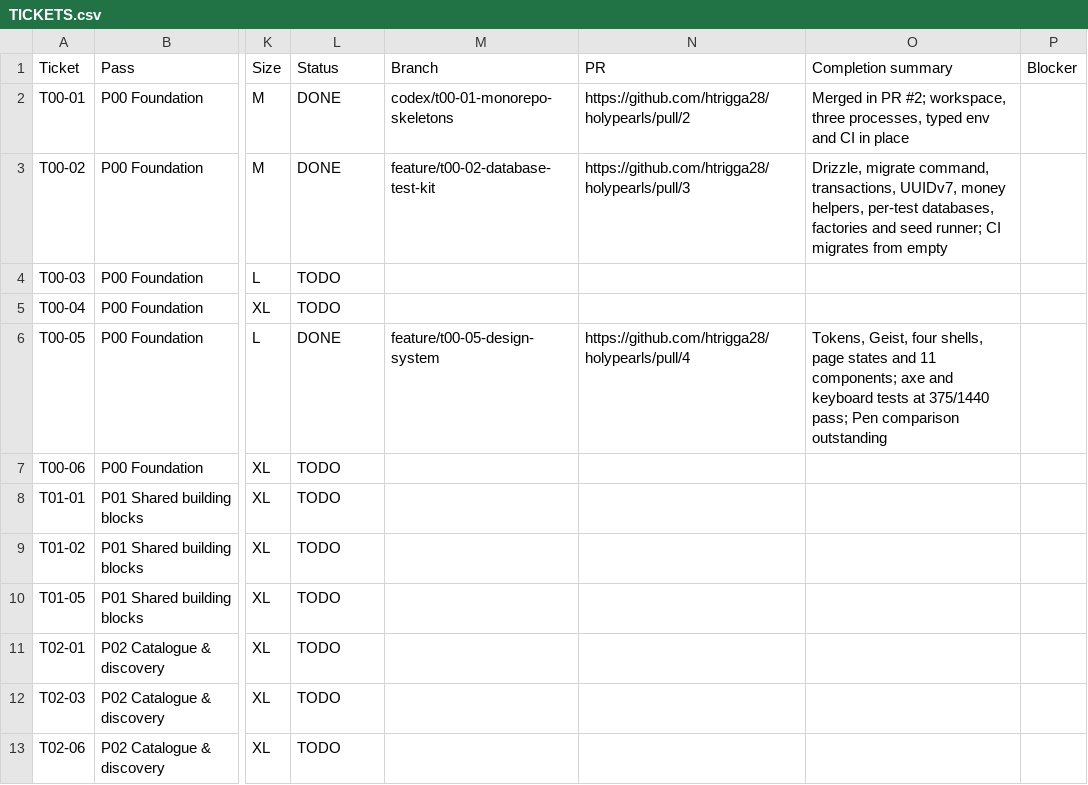
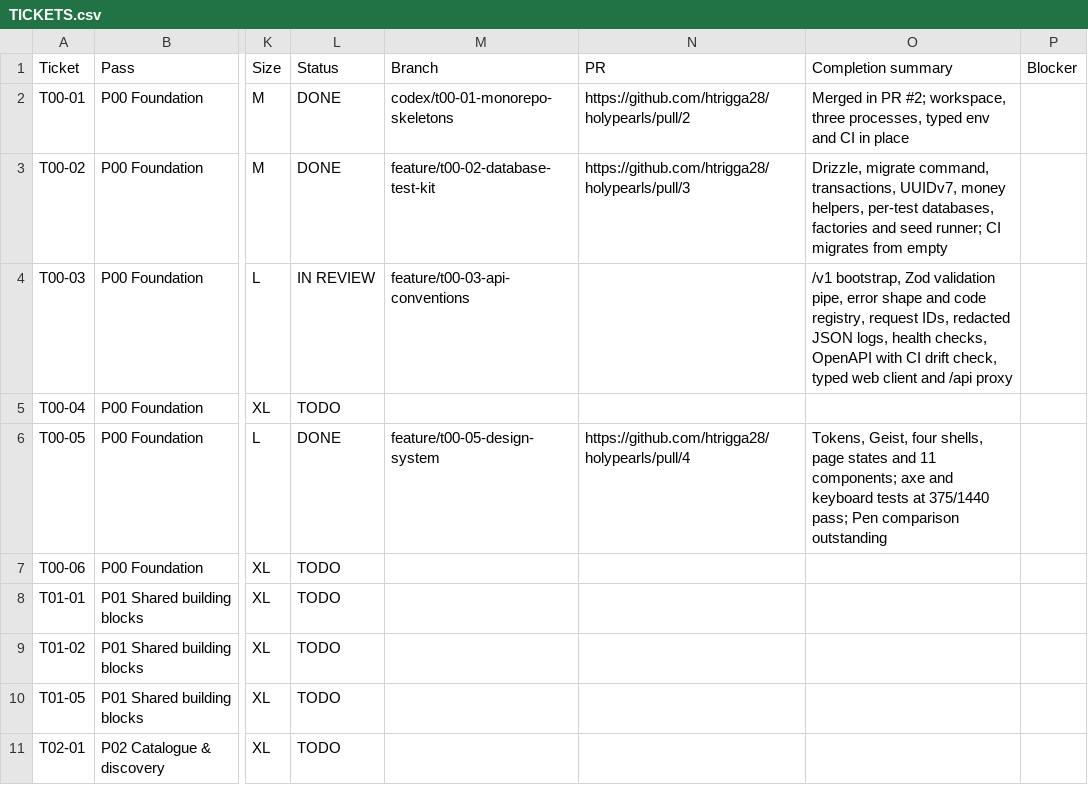
Before and after one commit to holyworthh/holypearls, a CSV file: docs/tracker/TICKETS.csv, drawn as a sheet; only a part is shown, gaps mark what is left out; the shorter side is filled out with more unchanged rows; the diff names each change by its address in the sheet, - before the commit and + after, or states it on an @@ line.

```diff
--- a/docs/tracker/TICKETS.csv
+++ b/docs/tracker/TICKETS.csv
-L4 (Status): TODO
+L4 (Status): IN REVIEW
-M4 (Branch): (empty)
+M4 (Branch): feature/t00-03-api-conventions
-O4 (Completion summary): (empty)
+O4 (Completion summary): /v1 bootstrap, Zod validation pipe, error shape and code registry, request IDs, redacted JSON logs, health checks, OpenAPI with CI drift check, typed web client and /api proxy
```
Also changed, not shown: 31 other files.
